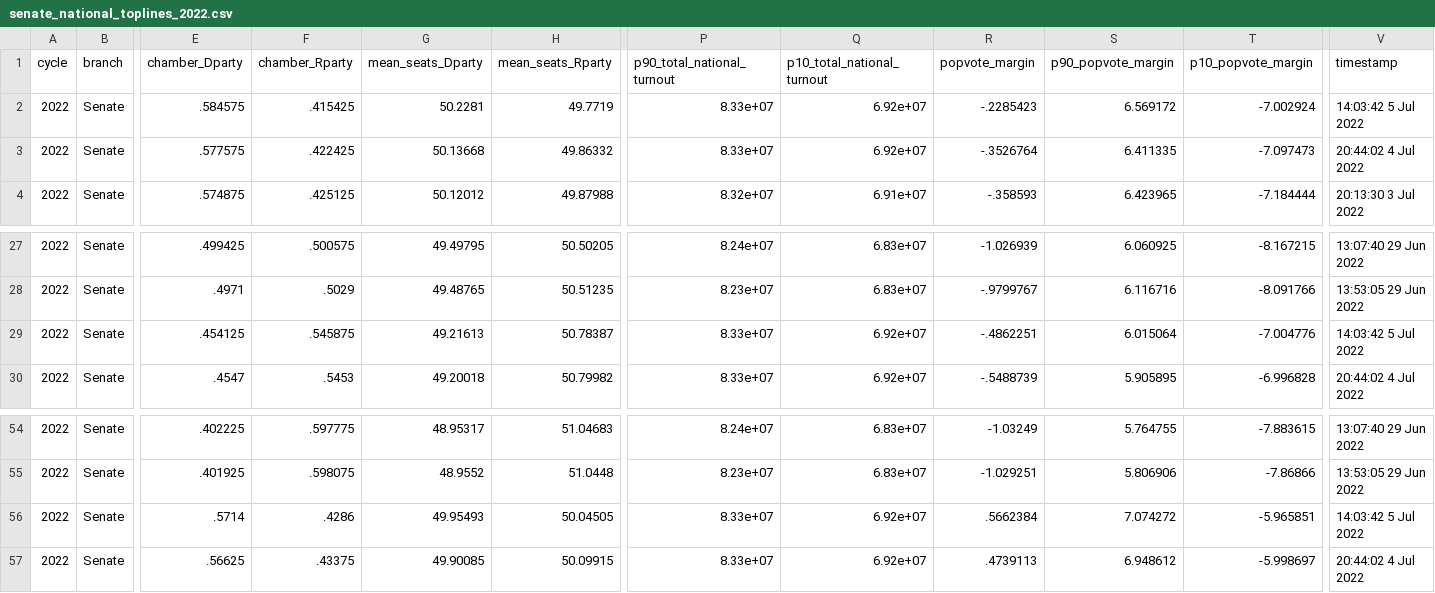
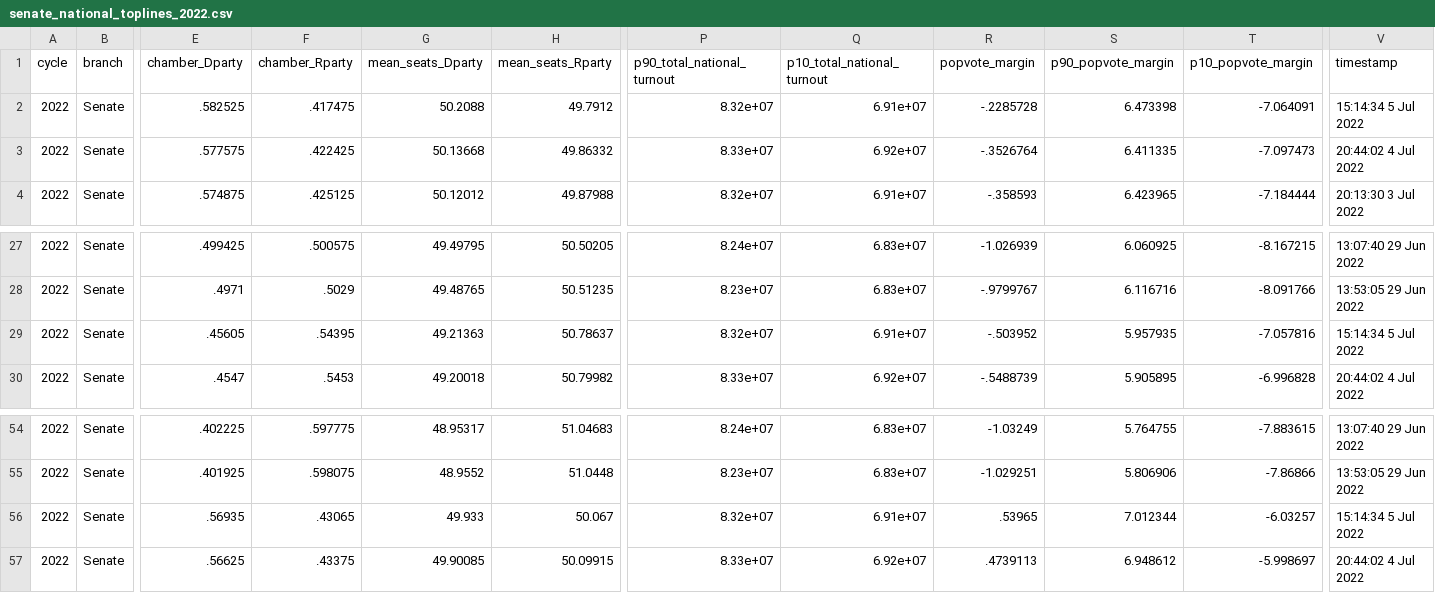
Before and after one commit to dcadata/fivey-is-an-emotional-fox, a CSV file: data/senate_national_toplines_2022.csv, drawn as a sheet; only a part is shown, gaps mark what is left out; the diff names each change by its address in the sheet, - before the commit and + after, or states it on an @@ line.

```diff
--- a/data/senate_national_toplines_2022.csv
+++ b/data/senate_national_toplines_2022.csv
-E2 (chamber_Dparty): .584575
+E2 (chamber_Dparty): .582525
-F2 (chamber_Rparty): .415425
+F2 (chamber_Rparty): .417475
-G2 (mean_seats_Dparty): 50.2281
+G2 (mean_seats_Dparty): 50.2088
-H2 (mean_seats_Rparty): 49.7719
+H2 (mean_seats_Rparty): 49.7912
-P2 (p90_total_national_turnout): 8.33e+07
+P2 (p90_total_national_turnout): 8.32e+07
-Q2 (p10_total_national_turnout): 6.92e+07
+Q2 (p10_total_national_turnout): 6.91e+07
-R2 (popvote_margin): -.2285423
+R2 (popvote_margin): -.2285728
-S2 (p90_popvote_margin): 6.569172
+S2 (p90_popvote_margin): 6.473398
-T2 (p10_popvote_margin): -7.002924
+T2 (p10_popvote_margin): -7.064091
-V2 (timestamp): 14:03:42 5 Jul 2022
+V2 (timestamp): 15:14:34 5 Jul 2022
-E29 (chamber_Dparty): .454125
+E29 (chamber_Dparty): .45605
-F29 (chamber_Rparty): .545875
+F29 (chamber_Rparty): .54395
-G29 (mean_seats_Dparty): 49.21613
+G29 (mean_seats_Dparty): 49.21363
-H29 (mean_seats_Rparty): 50.78387
+H29 (mean_seats_Rparty): 50.78637
-P29 (p90_total_national_turnout): 8.33e+07
+P29 (p90_total_national_turnout): 8.32e+07
-Q29 (p10_total_national_turnout): 6.92e+07
+Q29 (p10_total_national_turnout): 6.91e+07
-R29 (popvote_margin): -.4862251
+R29 (popvote_margin): -.503952
-S29 (p90_popvote_margin): 6.015064
+S29 (p90_popvote_margin): 5.957935
-T29 (p10_popvote_margin): -7.004776
+T29 (p10_popvote_margin): -7.057816
-V29 (timestamp): 14:03:42 5 Jul 2022
+V29 (timestamp): 15:14:34 5 Jul 2022
-E56 (chamber_Dparty): .5714
+E56 (chamber_Dparty): .56935
-F56 (chamber_Rparty): .4286
+F56 (chamber_Rparty): .43065
-G56 (mean_seats_Dparty): 49.95493
+G56 (mean_seats_Dparty): 49.933
-H56 (mean_seats_Rparty): 50.04505
+H56 (mean_seats_Rparty): 50.067
-P56 (p90_total_national_turnout): 8.33e+07
+P56 (p90_total_national_turnout): 8.32e+07
-Q56 (p10_total_national_turnout): 6.92e+07
+Q56 (p10_total_national_turnout): 6.91e+07
-R56 (popvote_margin): .5662384
+R56 (popvote_margin): .53965
-S56 (p90_popvote_margin): 7.074272
+S56 (p90_popvote_margin): 7.012344
-T56 (p10_popvote_margin): -5.965851
+T56 (p10_popvote_margin): -6.03257
-V56 (timestamp): 14:03:42 5 Jul 2022
+V56 (timestamp): 15:14:34 5 Jul 2022
```
Also changed, not shown: data/generic_ballot_averages.csv, data/house_national_toplines_2022.csv, 3 other files.
